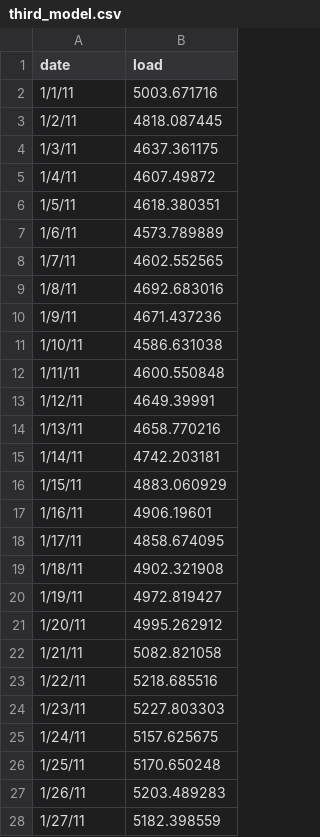
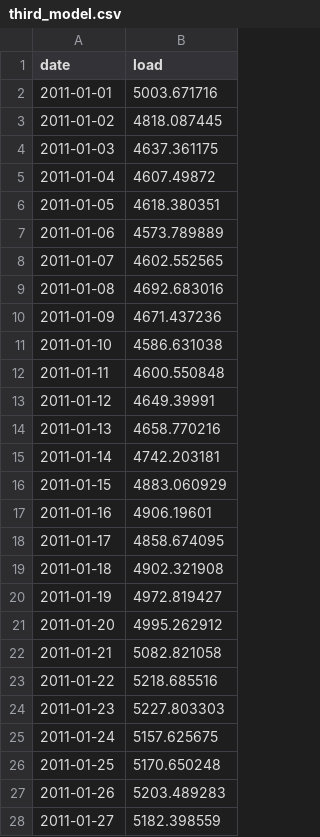
Before and after one commit to CastDown/ENV790_HuangJiang_ENV790_TSA_Competition_S2023, a CSV file: Output/third_model.csv, drawn as a sheet; only a part is shown; the diff covers the shown part only.

```diff
--- a/Output/third_model.csv
+++ b/Output/third_model.csv
@@ -1,28 +1,28 @@
 date,load
-1/1/11,5003.671716
-1/2/11,4818.087445
-1/3/11,4637.361175
-1/4/11,4607.49872
-1/5/11,4618.380351
-1/6/11,4573.789889
-1/7/11,4602.552565
-1/8/11,4692.683016
-1/9/11,4671.437236
-1/10/11,4586.631038
-1/11/11,4600.550848
-1/12/11,4649.39991
-1/13/11,4658.770216
-1/14/11,4742.203181
-1/15/11,4883.060929
-1/16/11,4906.19601
-1/17/11,4858.674095
-1/18/11,4902.321908
-1/19/11,4972.819427
-1/20/11,4995.262912
-1/21/11,5082.821058
-1/22/11,5218.685516
-1/23/11,5227.803303
-1/24/11,5157.625675
-1/25/11,5170.650248
-1/26/11,5203.489283
-1/27/11,5182.398559
+2011-01-01,5003.671716
+2011-01-02,4818.087445
+2011-01-03,4637.361175
+2011-01-04,4607.49872
+2011-01-05,4618.380351
+2011-01-06,4573.789889
+2011-01-07,4602.552565
+2011-01-08,4692.683016
+2011-01-09,4671.437236
+2011-01-10,4586.631038
+2011-01-11,4600.550848
+2011-01-12,4649.39991
+2011-01-13,4658.770216
+2011-01-14,4742.203181
+2011-01-15,4883.060929
+2011-01-16,4906.19601
+2011-01-17,4858.674095
+2011-01-18,4902.321908
+2011-01-19,4972.819427
+2011-01-20,4995.262912
+2011-01-21,5082.821058
+2011-01-22,5218.685516
+2011-01-23,5227.803303
+2011-01-24,5157.625675
+2011-01-25,5170.650248
+2011-01-26,5203.489283
+2011-01-27,5182.398559
```
Also changed, not shown: 32 edited cells elsewhere in this file, 2 other files.
